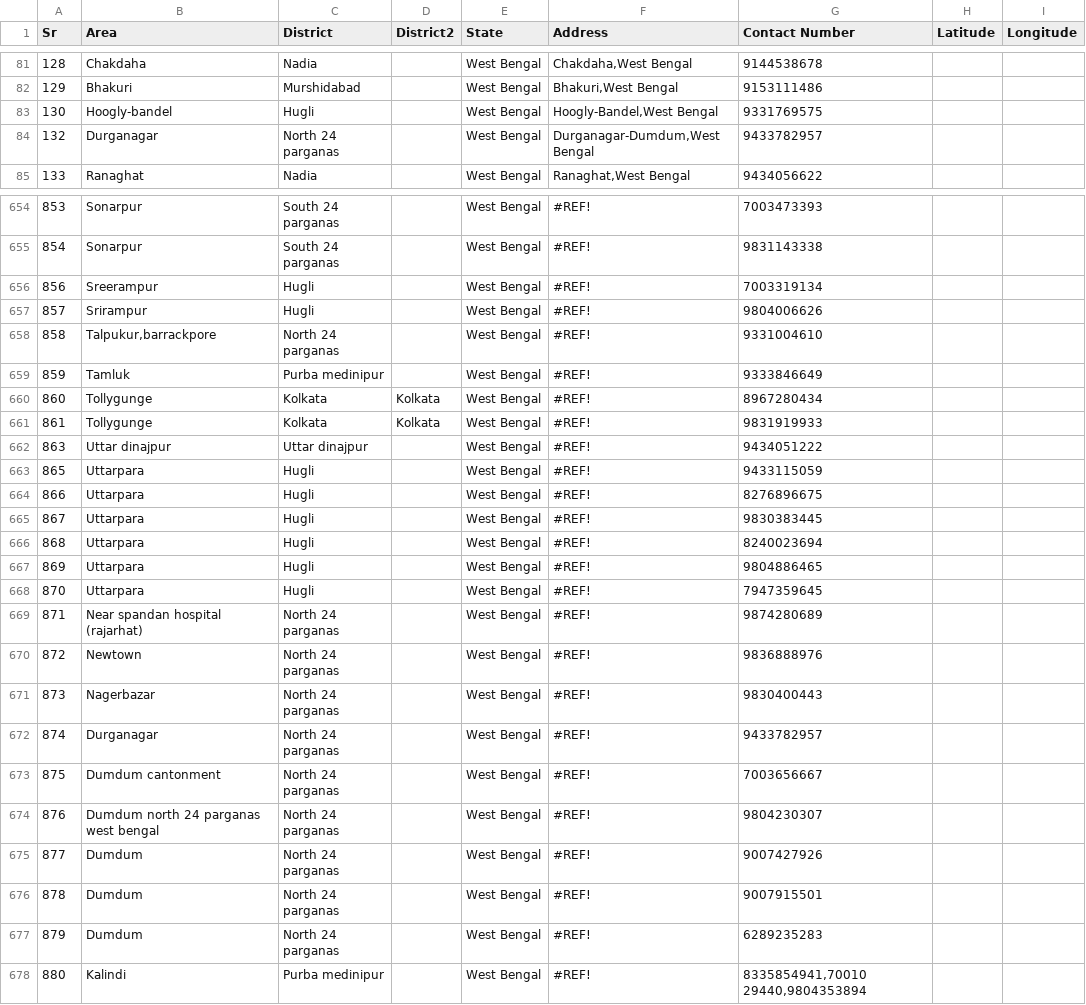
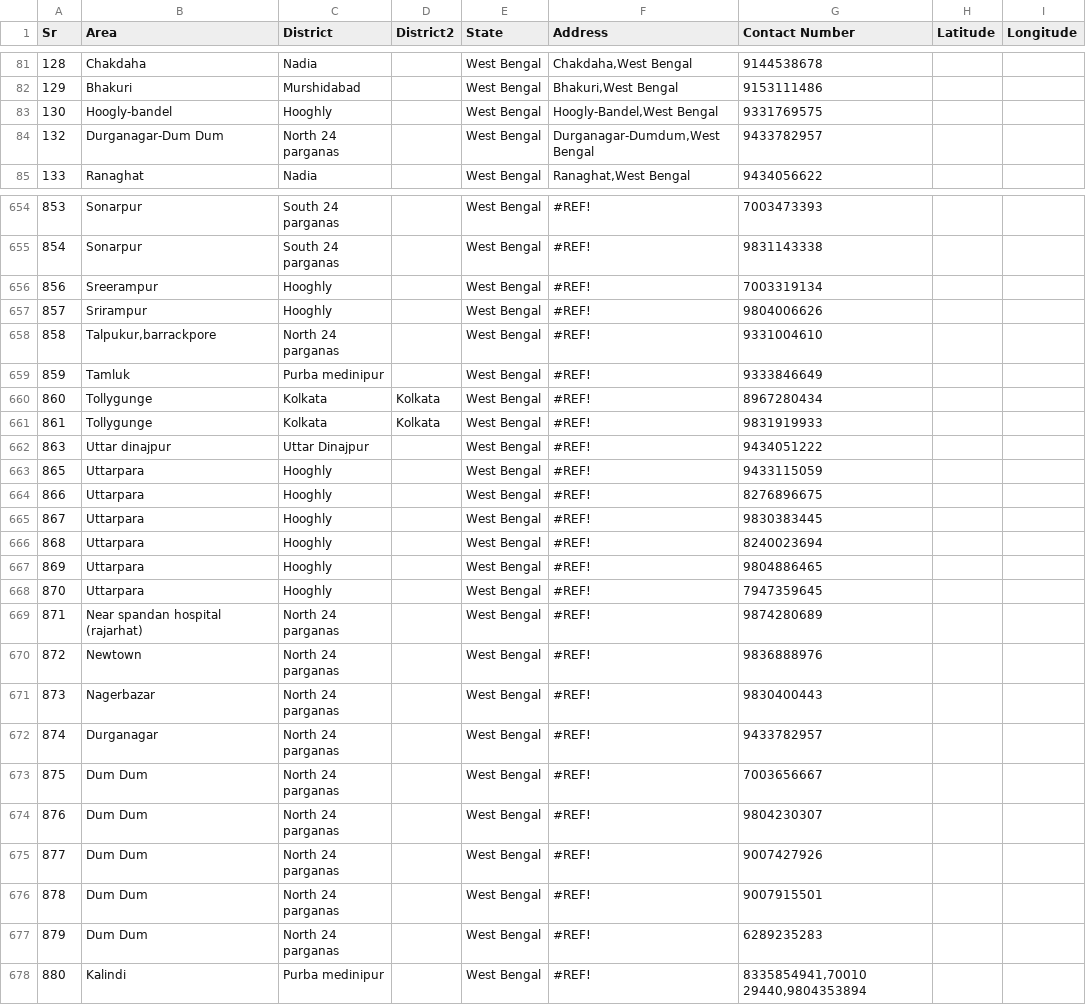
Before and after one commit to Nibs007/OxyCare, a CSV file: Refined_WBO2.csv, drawn as a sheet; only a part is shown, gaps mark what is left out; the diff covers the shown part only.

```diff
--- a/Refined_WBO2.csv
+++ b/Refined_WBO2.csv
@@ -82,4 +82,4 @@ Sr,Area,District,District2,State,Address,Contact Number,Latitude,Longitude
 129,Bhakuri,Murshidabad,,West Bengal,"Bhakuri,West Bengal",9153111486,,
-130,Hoogly-bandel,Hugli,,West Bengal,"Hoogly-Bandel,West Bengal",9331769575,,
-132,Durganagar,North 24 parganas,,West Bengal,"Durganagar-Dumdum,West Bengal",9433782957,,
+130,Hoogly-bandel,Hooghly,,West Bengal,"Hoogly-Bandel,West Bengal",9331769575,,
+132,Durganagar-Dum Dum,North 24 parganas,,West Bengal,"Durganagar-Dumdum,West Bengal",9433782957,,
 133,Ranaghat,Nadia,,West Bengal,"Ranaghat,West Bengal",9434056622,,
@@ -655,4 +655,4 @@ Sr,Area,District,District2,State,Address,Contact Number,Latitude,Longitude
 854,Sonarpur ,South 24 parganas,,West Bengal,#REF!,9831143338,,
-856,Sreerampur ,Hugli,,West Bengal,#REF!,7003319134,,
-857,Srirampur,Hugli,,West Bengal,#REF!,9804006626,,
+856,Sreerampur ,Hooghly,,West Bengal,#REF!,7003319134,,
+857,Srirampur,Hooghly,,West Bengal,#REF!,9804006626,,
 858,"Talpukur,barrackpore",North 24 parganas,,West Bengal,#REF!,9331004610,,
@@ -661,9 +661,9 @@ Sr,Area,District,District2,State,Address,Contact Number,Latitude,Longitude
 861,Tollygunge ,Kolkata,Kolkata,West Bengal,#REF!,9831919933,,
-863,Uttar dinajpur ,Uttar dinajpur,,West Bengal,#REF!,9434051222,,
-865,Uttarpara,Hugli,,West Bengal,#REF!,9433115059,,
-866,Uttarpara,Hugli,,West Bengal,#REF!,8276896675,,
-867,Uttarpara,Hugli,,West Bengal,#REF!,9830383445,,
-868,Uttarpara,Hugli,,West Bengal,#REF!,8240023694,,
-869,Uttarpara,Hugli,,West Bengal,#REF!,9804886465,,
-870,Uttarpara,Hugli,,West Bengal,#REF!,7947359645,,
+863,Uttar dinajpur ,Uttar Dinajpur,,West Bengal,#REF!,9434051222,,
+865,Uttarpara,Hooghly,,West Bengal,#REF!,9433115059,,
+866,Uttarpara,Hooghly,,West Bengal,#REF!,8276896675,,
+867,Uttarpara,Hooghly,,West Bengal,#REF!,9830383445,,
+868,Uttarpara,Hooghly,,West Bengal,#REF!,8240023694,,
+869,Uttarpara,Hooghly,,West Bengal,#REF!,9804886465,,
+870,Uttarpara,Hooghly,,West Bengal,#REF!,7947359645,,
 871,Near spandan hospital (rajarhat) ,North 24 parganas,,West Bengal,#REF!,9874280689,,
@@ -672,7 +672,7 @@ Sr,Area,District,District2,State,Address,Contact Number,Latitude,Longitude
 874,Durganagar,North 24 parganas,,West Bengal,#REF!,9433782957,,
-875,Dumdum cantonment,North 24 parganas,,West Bengal,#REF!,7003656667,,
-876,Dumdum north 24 parganas west bengal,North 24 parganas,,West Bengal,#REF!,9804230307,,
-877,Dumdum ,North 24 parganas,,West Bengal,#REF!,9007427926,,
-878,Dumdum ,North 24 parganas,,West Bengal,#REF!,9007915501,,
-879,Dumdum ,North 24 parganas,,West Bengal,#REF!,6289235283,,
+875,Dum Dum,North 24 parganas,,West Bengal,#REF!,7003656667,,
+876,Dum Dum,North 24 parganas,,West Bengal,#REF!,9804230307,,
+877,Dum Dum ,North 24 parganas,,West Bengal,#REF!,9007427926,,
+878,Dum Dum ,North 24 parganas,,West Bengal,#REF!,9007915501,,
+879,Dum Dum ,North 24 parganas,,West Bengal,#REF!,6289235283,,
 880,Kalindi,Purba medinipur,,West Bengal,#REF!,"8335854941,70010 29440,9804353894",,
```
Also changed, not shown: 116 edited cells elsewhere in this file.
